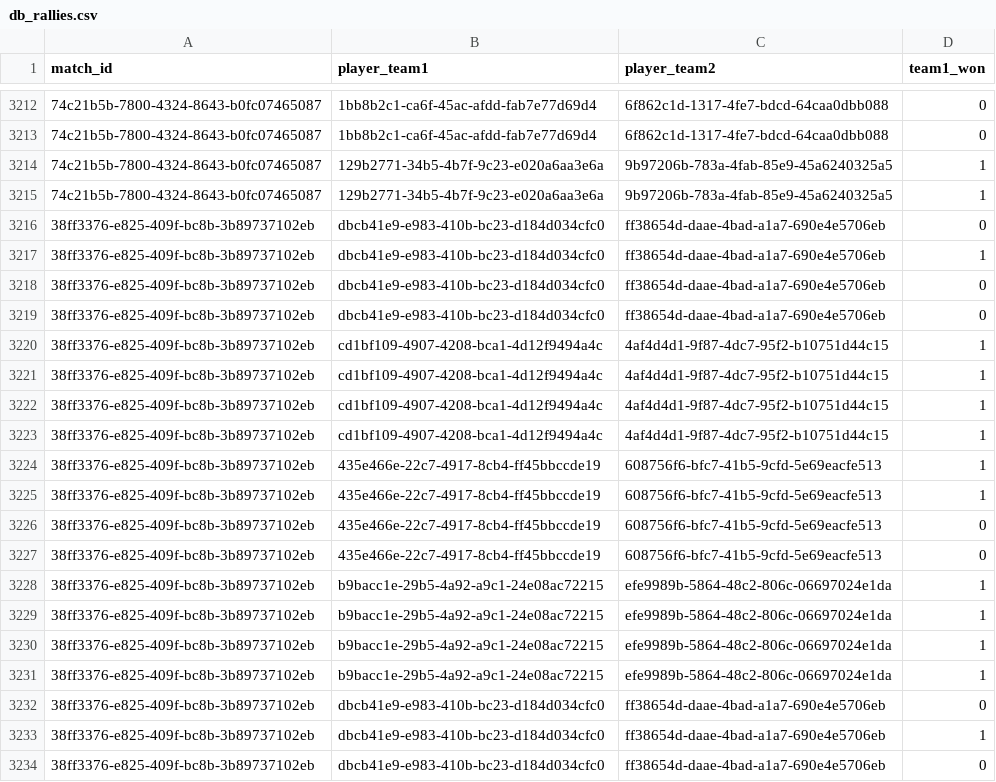
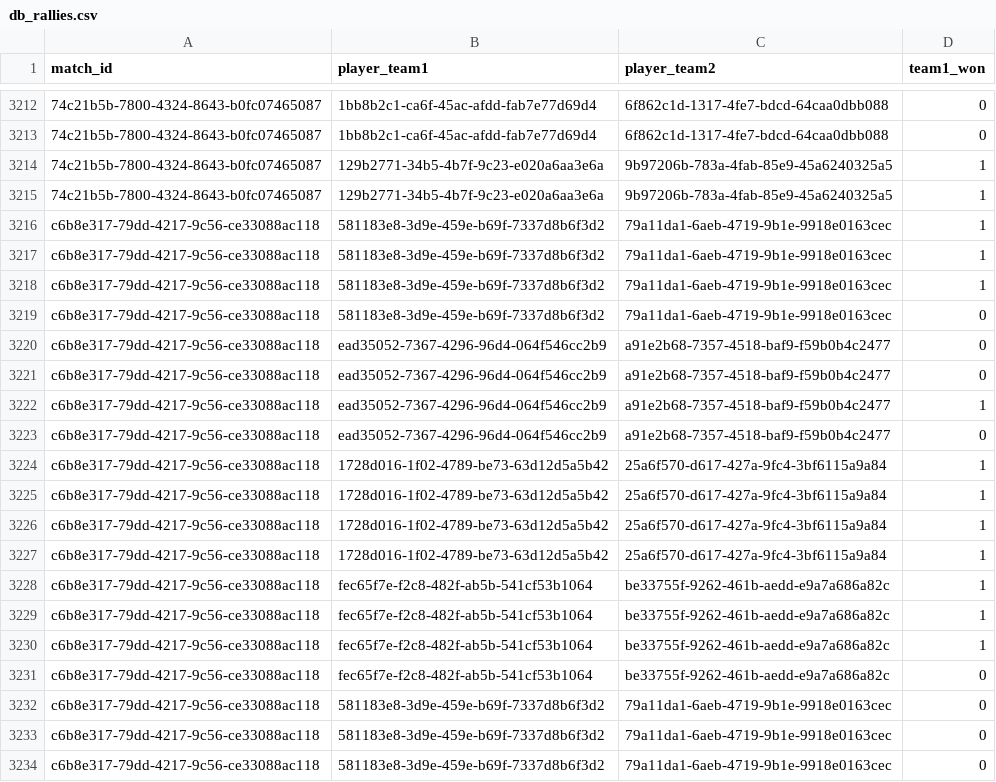
Before and after one commit to chad-murphy-data/pickleball, a CSV file: data/db_rallies.csv, drawn as a sheet; only a part is shown, gaps mark what is left out; the shorter side is filled out with more unchanged rows; the diff covers the shown part only; the diff names each change by its address in the sheet, - before the commit and + after, or states it on an @@ line.

```diff
--- a/data/db_rallies.csv
+++ b/data/db_rallies.csv
+row 3216: c6b8e317-79dd-4217-9c56-ce33088ac118 | 581183e8-3d9e-459e-b69f-7337d8b6f3d2 | 79a11da1-6aeb-4719-9b1e-9918e0163cec | 1
+row 3217: c6b8e317-79dd-4217-9c56-ce33088ac118 | 581183e8-3d9e-459e-b69f-7337d8b6f3d2 | 79a11da1-6aeb-4719-9b1e-9918e0163cec | 1
+row 3218: c6b8e317-79dd-4217-9c56-ce33088ac118 | 581183e8-3d9e-459e-b69f-7337d8b6f3d2 | 79a11da1-6aeb-4719-9b1e-9918e0163cec | 1
+row 3219: c6b8e317-79dd-4217-9c56-ce33088ac118 | 581183e8-3d9e-459e-b69f-7337d8b6f3d2 | 79a11da1-6aeb-4719-9b1e-9918e0163cec | 0
+row 3220: c6b8e317-79dd-4217-9c56-ce33088ac118 | ead35052-7367-4296-96d4-064f546cc2b9 | a91e2b68-7357-4518-baf9-f59b0b4c2477 | 0
+row 3221: c6b8e317-79dd-4217-9c56-ce33088ac118 | ead35052-7367-4296-96d4-064f546cc2b9 | a91e2b68-7357-4518-baf9-f59b0b4c2477 | 0
+row 3222: c6b8e317-79dd-4217-9c56-ce33088ac118 | ead35052-7367-4296-96d4-064f546cc2b9 | a91e2b68-7357-4518-baf9-f59b0b4c2477 | 1
+row 3223: c6b8e317-79dd-4217-9c56-ce33088ac118 | ead35052-7367-4296-96d4-064f546cc2b9 | a91e2b68-7357-4518-baf9-f59b0b4c2477 | 0
+row 3224: c6b8e317-79dd-4217-9c56-ce33088ac118 | 1728d016-1f02-4789-be73-63d12d5a5b42 | 25a6f570-d617-427a-9fc4-3bf6115a9a84 | 1
+row 3225: c6b8e317-79dd-4217-9c56-ce33088ac118 | 1728d016-1f02-4789-be73-63d12d5a5b42 | 25a6f570-d617-427a-9fc4-3bf6115a9a84 | 1
+row 3226: c6b8e317-79dd-4217-9c56-ce33088ac118 | 1728d016-1f02-4789-be73-63d12d5a5b42 | 25a6f570-d617-427a-9fc4-3bf6115a9a84 | 1
+row 3227: c6b8e317-79dd-4217-9c56-ce33088ac118 | 1728d016-1f02-4789-be73-63d12d5a5b42 | 25a6f570-d617-427a-9fc4-3bf6115a9a84 | 1
+row 3228: c6b8e317-79dd-4217-9c56-ce33088ac118 | fec65f7e-f2c8-482f-ab5b-541cf53b1064 | be33755f-9262-461b-aedd-e9a7a686a82c | 1
+row 3229: c6b8e317-79dd-4217-9c56-ce33088ac118 | fec65f7e-f2c8-482f-ab5b-541cf53b1064 | be33755f-9262-461b-aedd-e9a7a686a82c | 1
+row 3230: c6b8e317-79dd-4217-9c56-ce33088ac118 | fec65f7e-f2c8-482f-ab5b-541cf53b1064 | be33755f-9262-461b-aedd-e9a7a686a82c | 1
+row 3231: c6b8e317-79dd-4217-9c56-ce33088ac118 | fec65f7e-f2c8-482f-ab5b-541cf53b1064 | be33755f-9262-461b-aedd-e9a7a686a82c | 0
+row 3232: c6b8e317-79dd-4217-9c56-ce33088ac118 | 581183e8-3d9e-459e-b69f-7337d8b6f3d2 | 79a11da1-6aeb-4719-9b1e-9918e0163cec | 0
+row 3233: c6b8e317-79dd-4217-9c56-ce33088ac118 | 581183e8-3d9e-459e-b69f-7337d8b6f3d2 | 79a11da1-6aeb-4719-9b1e-9918e0163cec | 0
+row 3234: c6b8e317-79dd-4217-9c56-ce33088ac118 | 581183e8-3d9e-459e-b69f-7337d8b6f3d2 | 79a11da1-6aeb-4719-9b1e-9918e0163cec | 0
```
Also changed, not shown: 20 added rows elsewhere in this file, data/db_orders.csv, data/dropped.csv, 7 other files.
